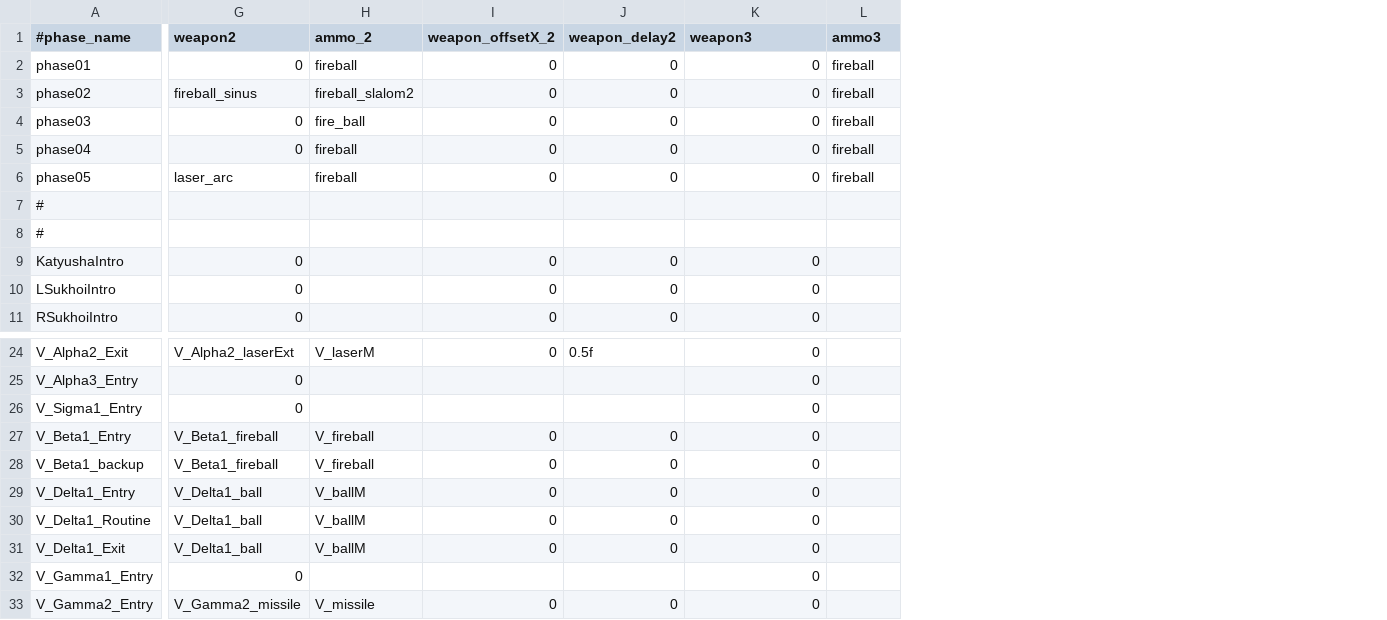
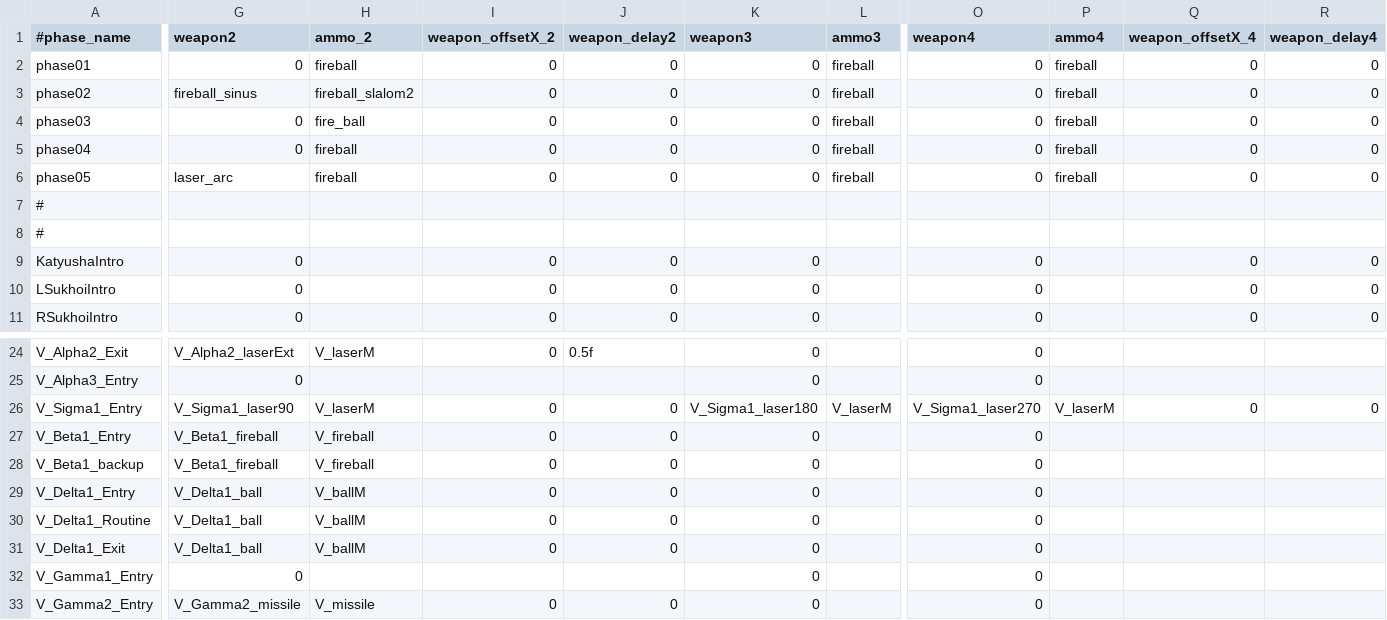
Before and after one commit to StarfighterDevTeam/StarFighter, a CSV file: Unstable/StarFighter/StarFighter/Assets/Scripts/Generated/EnemyPhases.csv, drawn as a sheet; only a part is shown, gaps mark what is left out; the diff covers the shown part only; the diff names each change by its address in the sheet, - before the commit and + after, or states it on an @@ line.

```diff
--- a/Unstable/StarFighter/StarFighter/Assets/Scripts/Generated/EnemyPhases.csv
+++ b/Unstable/StarFighter/StarFighter/Assets/Scripts/Generated/EnemyPhases.csv
+column O (weapon4), rows 2-11: 0 | 0 | 0 | 0 | 0 |  |  | 0 | 0 | 0; rows 24-33: 0 | 0 | V_Sigma1_laser270 | 0 | 0 | 0 | 0 | 0 | 0 | 0
+column P (ammo4), rows 2-6: all fireball; row 26: V_laserM
+column Q (weapon_offsetX_4), rows 2-11: 0 | 0 | 0 | 0 | 0 |  |  | 0 | 0 | 0; row 26: 0
+column R (weapon_delay4), rows 2-11: 0 | 0 | 0 | 0 | 0 |  |  | 0 | 0 | 0; row 26: 0
-G26 (weapon2): 0
+G26 (weapon2): V_Sigma1_laser90
-H26 (ammo_2): (empty)
+H26 (ammo_2): V_laserM
-I26 (weapon_offsetX_2): (empty)
+I26 (weapon_offsetX_2): 0
-J26 (weapon_delay2): (empty)
+J26 (weapon_delay2): 0
-K26 (weapon3): 0
+K26 (weapon3): V_Sigma1_laser180
-L26 (ammo3): (empty)
+L26 (ammo3): V_laserM
```
Also changed, not shown: 2 edited cells elsewhere in this file, Unstable/StarFighter/StarFighter/Assets/Scripts/Generated/Weapons.csv, Unstable/StarFighter/StarFighter/Assets/Scripts/Scenes/Generated/Vanguard_V5.csv, 10 other files.
